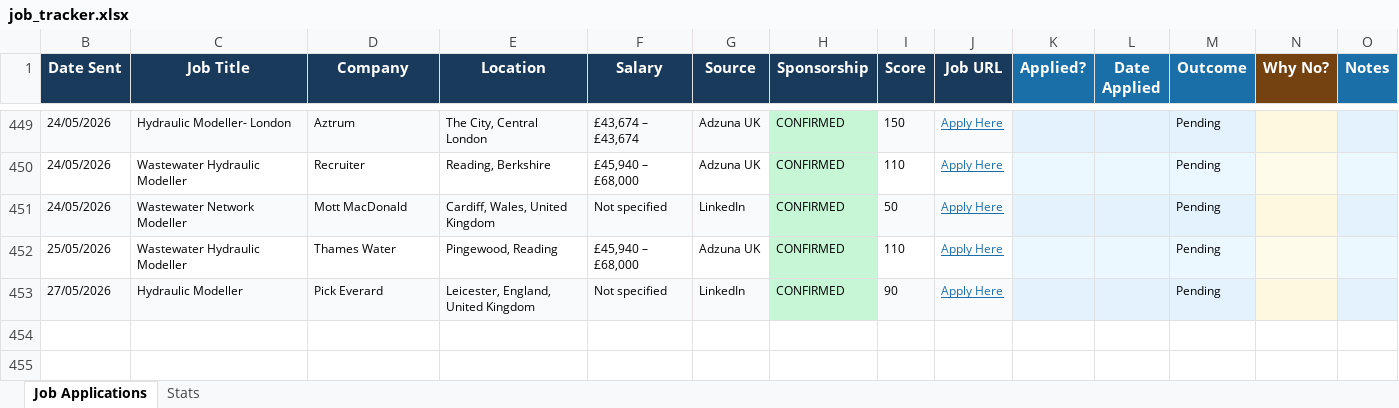
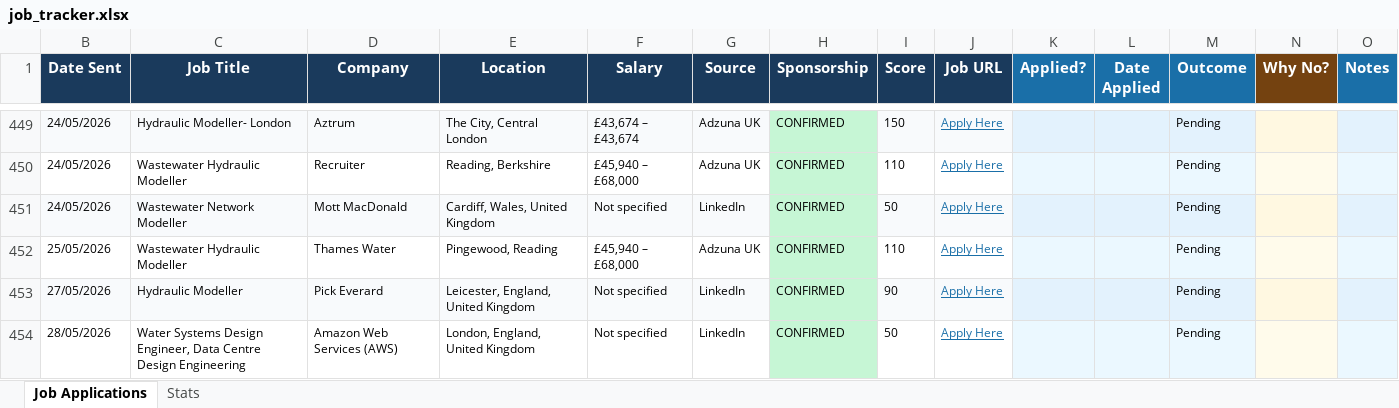
Before and after one commit to ishaankumar3/job-hunter, an Excel workbook: job_tracker.xlsx, sheet Job Applications, drawn as a sheet; only a part is shown, gaps mark what is left out; values as stored, in another font and other column widths than the file's, no borders; the diff names each change by its address in the sheet, - before the commit and + after, or states it on an @@ line.

```diff
--- a/job_tracker.xlsx (sheet Job Applications)
+++ b/job_tracker.xlsx (sheet Job Applications)
+row 454: 28/05/2026 | Water Systems Design Engineer, Data Centre Design Engineering | Amazon Web Services (AWS) | London, England, United Kingdom | Not specified | LinkedIn | CONFIRMED | 50 | Apply Here |  |  | Pending
```
Also changed, not shown: hidden cells.
